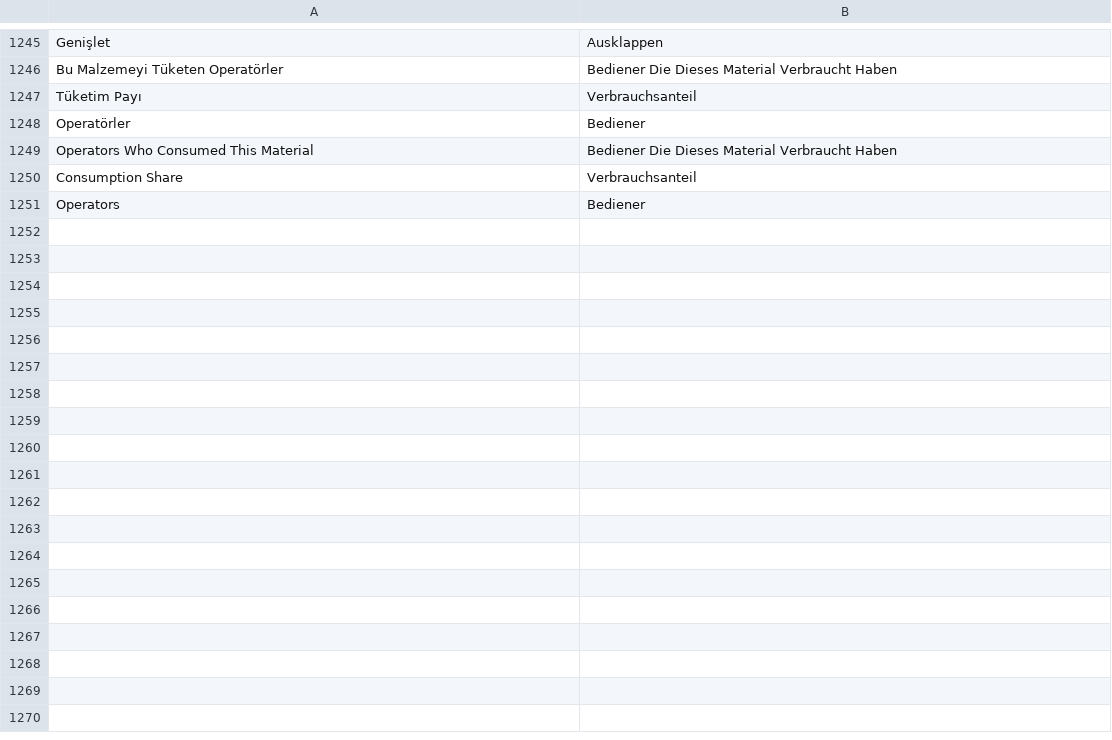
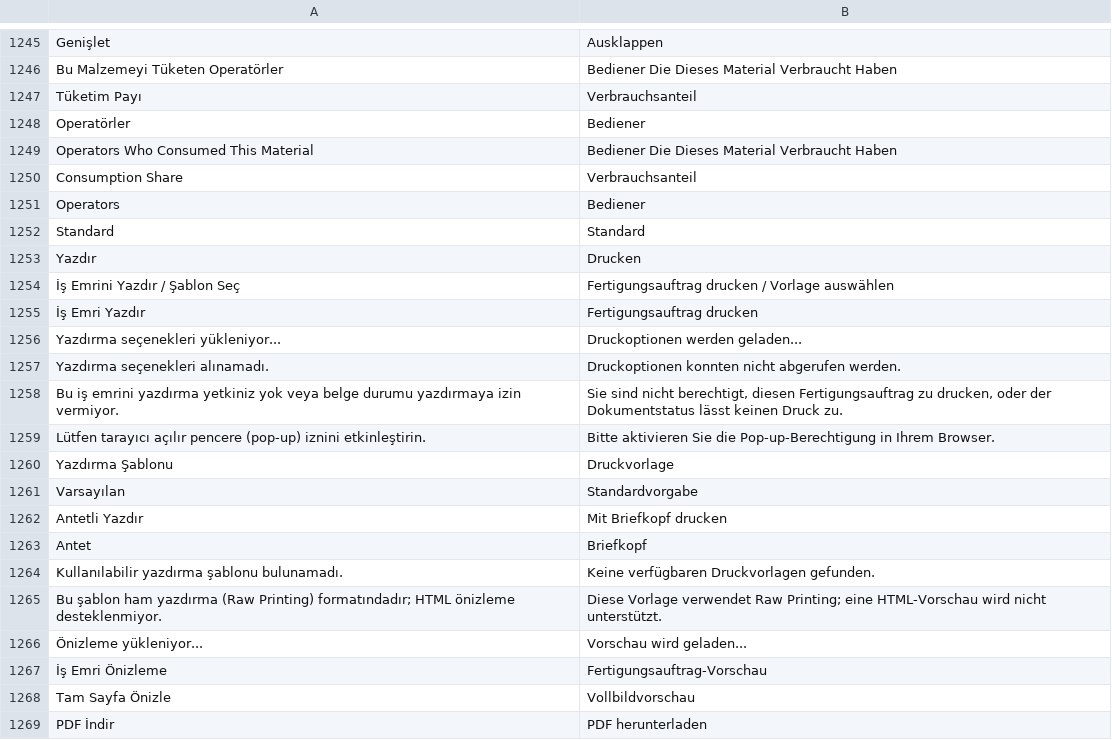
Before and after one commit to KTA-Endustri-Sistemleri/erpnextkta, a CSV file: erpnextkta/translations/de.csv, drawn as a sheet; only a part is shown, gaps mark what is left out.

Commit message:
feat(shopfloor): add work order print button and template selector
Add Work Order printing with selectable Print Format templates and
optional Letter Head configuration in Shopfloor Hub.

- Add get_work_order_print_options service and whitelisted API endpoint
  returning active Print Formats, Letter Heads, and Print Settings rules
- Add WorkOrderPrintButton and WorkOrderPrintModal with live iframe
  preview, localStorage template memory, full-page preview, print, and
  PDF download
- Integrate print actions into WorkOrderReleasePanel and WoStatsCard
- Sync Shopfloor Hub docs, developer guide, TR/EN/DE translations, and
  unit/API tests

```diff
--- a/erpnextkta/translations/de.csv
+++ b/erpnextkta/translations/de.csv
@@ -1251 +1251,19 @@ Consumption Share,Verbrauchsanteil
 Operators,Bediener
+Standard,Standard
+Yazdır,Drucken
+İş Emrini Yazdır / Şablon Seç,Fertigungsauftrag drucken / Vorlage auswählen
+İş Emri Yazdır,Fertigungsauftrag drucken
+Yazdırma seçenekleri yükleniyor...,Druckoptionen werden geladen...
+Yazdırma seçenekleri alınamadı.,Druckoptionen konnten nicht abgerufen werden.
+Bu iş emrini yazdırma yetkiniz yok veya belge durumu yazdırmaya izin vermiyor.,"Sie sind nicht berechtigt, diesen Fertigungsauftrag zu drucken, oder der Dokumentstatus lässt keinen Druck zu."
+Lütfen tarayıcı açılır pencere (pop-up) iznini etkinleştirin.,Bitte aktivieren Sie die Pop-up-Berechtigung in Ihrem Browser.
+Yazdırma Şablonu,Druckvorlage
+Varsayılan,Standardvorgabe
+Antetli Yazdır,Mit Briefkopf drucken
+Antet,Briefkopf
+Kullanılabilir yazdırma şablonu bulunamadı.,Keine verfügbaren Druckvorlagen gefunden.
+Bu şablon ham yazdırma (Raw Printing) formatındadır; HTML önizleme desteklenmiyor.,Diese Vorlage verwendet Raw Printing; eine HTML-Vorschau wird nicht unterstützt.
+Önizleme yükleniyor...,Vorschau wird geladen...
+İş Emri Önizleme,Fertigungsauftrag-Vorschau
+Tam Sayfa Önizle,Vollbildvorschau
+PDF İndir,PDF herunterladen
```
Also changed, not shown: erpnextkta/translations/en.csv, erpnextkta/translations/tr.csv, 11 other files.
